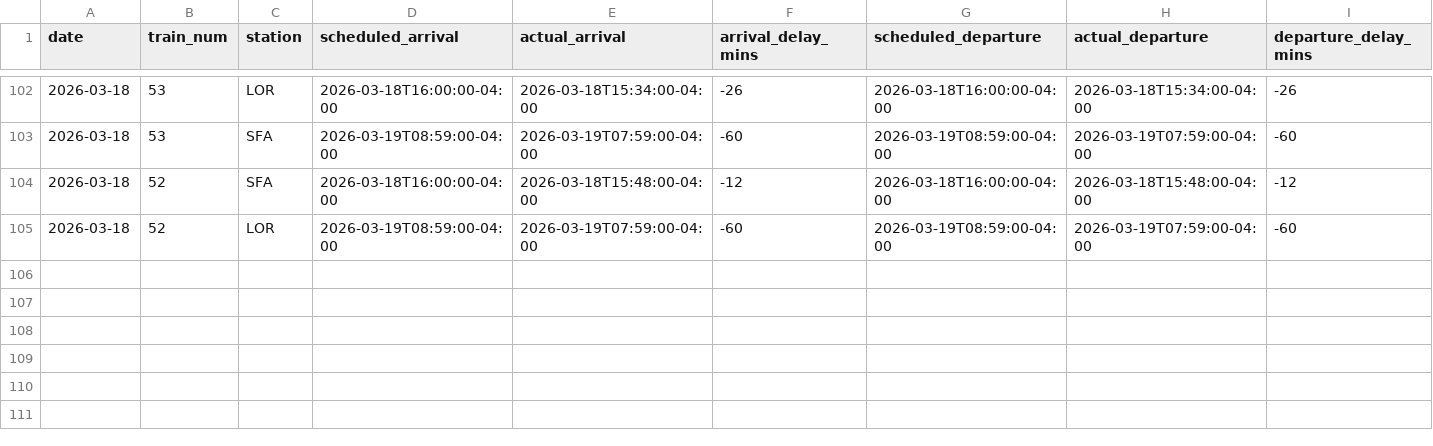
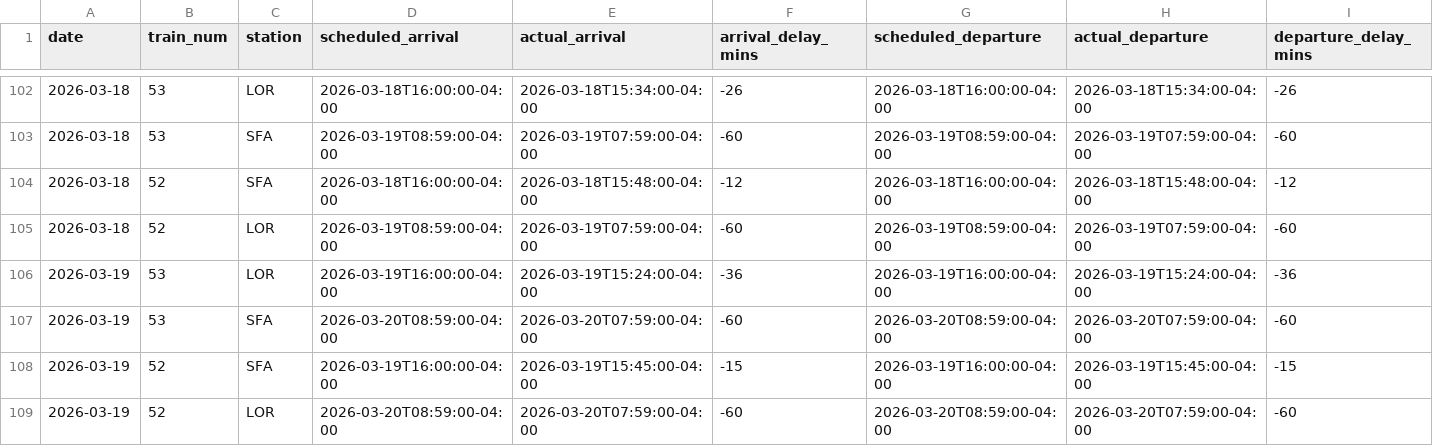
Before and after one commit to wonky4556/amtrak-auto-train-status, a CSV file: auto_train_status.csv, drawn as a sheet; only a part is shown, gaps mark what is left out; rows hold the shown columns only; the diff names each change by its address in the sheet, - before the commit and + after, or states it on an @@ line.

```diff
--- a/auto_train_status.csv
+++ b/auto_train_status.csv
+row 106: 2026-03-19 | 53 | LOR | 2026-03-19T16:00:00-04:00 | 2026-03-19T15:24:00-04:00 | -36 | 2026-03-19T16:00:00-04:00 | 2026-03-19T15:24:00-04:00 | -36
+row 107: 2026-03-19 | 53 | SFA | 2026-03-20T08:59:00-04:00 | 2026-03-20T07:59:00-04:00 | -60 | 2026-03-20T08:59:00-04:00 | 2026-03-20T07:59:00-04:00 | -60
+row 108: 2026-03-19 | 52 | SFA | 2026-03-19T16:00:00-04:00 | 2026-03-19T15:45:00-04:00 | -15 | 2026-03-19T16:00:00-04:00 | 2026-03-19T15:45:00-04:00 | -15
+row 109: 2026-03-19 | 52 | LOR | 2026-03-20T08:59:00-04:00 | 2026-03-20T07:59:00-04:00 | -60 | 2026-03-20T08:59:00-04:00 | 2026-03-20T07:59:00-04:00 | -60
```
